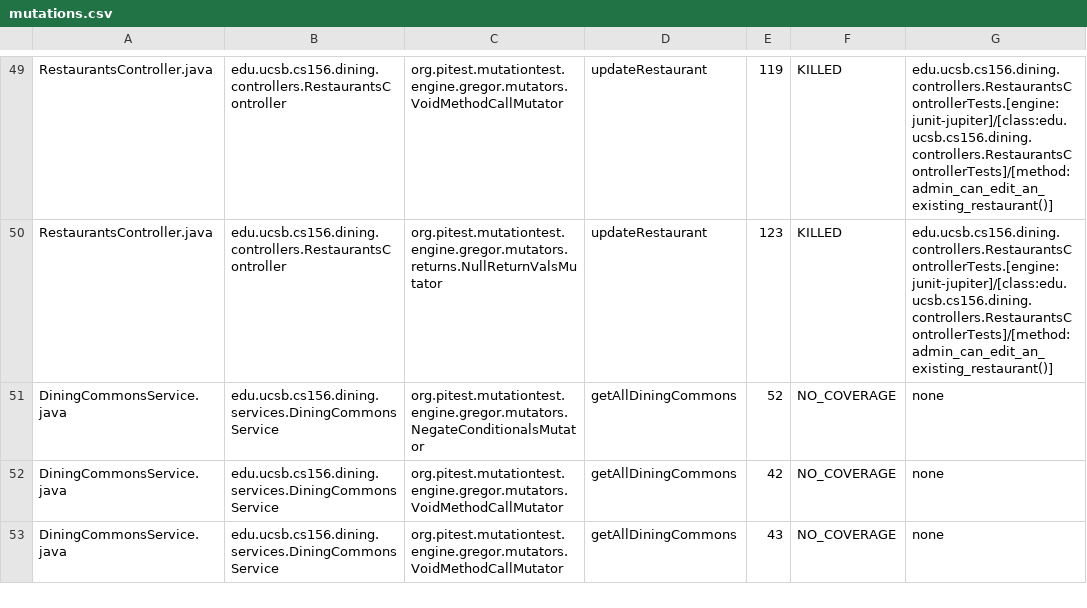
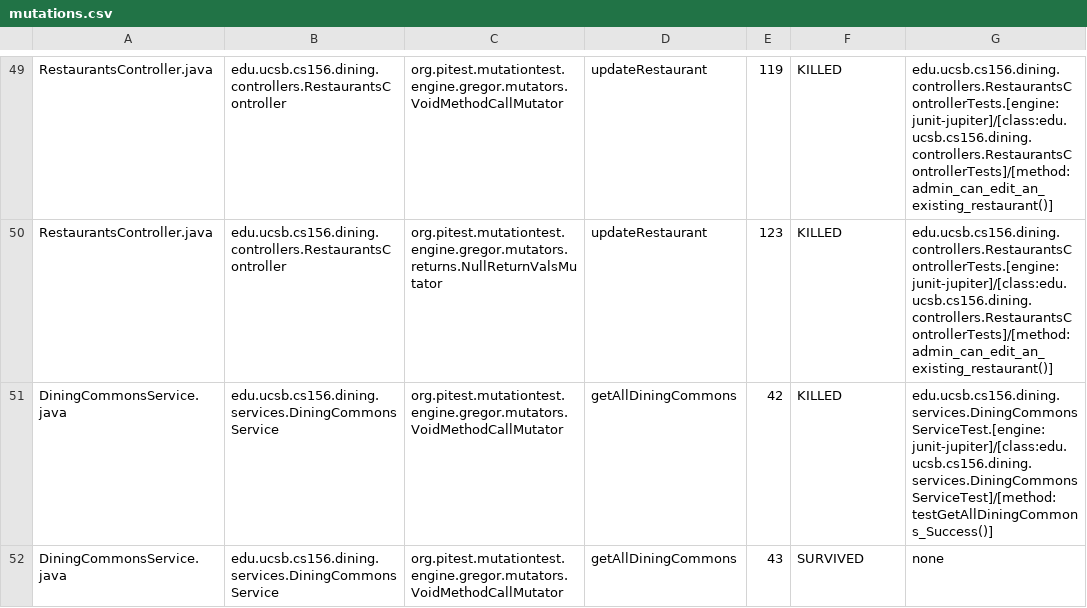
Before and after one commit to ucsb-cs156-f24/proj-dining-f24-13, a CSV file: pitest/mutations.csv, drawn as a sheet; only a part is shown, gaps mark what is left out; the diff covers the shown part only.

Commit message:
Deploying to gh-pages from @ ucsb-cs156-f24/proj-dining-f24-13@f39728ae06e6a4207d86ab552e8021d882b05607 🚀

```diff
--- a/pitest/mutations.csv
+++ b/pitest/mutations.csv
@@ -50,4 +50,3 @@ RestaurantsController.java,edu.ucsb.cs156.dining.controllers.RestaurantsControll
 RestaurantsController.java,edu.ucsb.cs156.dining.controllers.RestaurantsController,org.pitest.mutationtest.engine.gregor.mutators.returns.NullReturnValsMutator,updateRestaurant,123,KILLED,edu.ucsb.cs156.dining.controllers.RestaurantsControllerTests.[engine:junit-jupiter]/[class:edu.ucsb.cs156.dining.controllers.RestaurantsControllerTests]/[method:admin_can_edit_an_existing_restaurant()]
-DiningCommonsService.java,edu.ucsb.cs156.dining.services.DiningCommonsService,org.pitest.mutationtest.engine.gregor.mutators.NegateConditionalsMutator,getAllDiningCommons,52,NO_COVERAGE,none
-DiningCommonsService.java,edu.ucsb.cs156.dining.services.DiningCommonsService,org.pitest.mutationtest.engine.gregor.mutators.VoidMethodCallMutator,getAllDiningCommons,42,NO_COVERAGE,none
-DiningCommonsService.java,edu.ucsb.cs156.dining.services.DiningCommonsService,org.pitest.mutationtest.engine.gregor.mutators.VoidMethodCallMutator,getAllDiningCommons,43,NO_COVERAGE,none
+DiningCommonsService.java,edu.ucsb.cs156.dining.services.DiningCommonsService,org.pitest.mutationtest.engine.gregor.mutators.VoidMethodCallMutator,getAllDiningCommons,42,KILLED,edu.ucsb.cs156.dining.services.DiningCommonsServiceTest.[engine:junit-jupiter]/[class:edu.ucsb.cs156.dining.services.DiningCommonsServiceTest]/[method:testGetAllDiningCommons_Success()]
+DiningCommonsService.java,edu.ucsb.cs156.dining.services.DiningCommonsService,org.pitest.mutationtest.engine.gregor.mutators.VoidMethodCallMutator,getAllDiningCommons,43,SURVIVED,none
```
Also changed, not shown: 6 edited cells elsewhere in this file, 16 other files.
